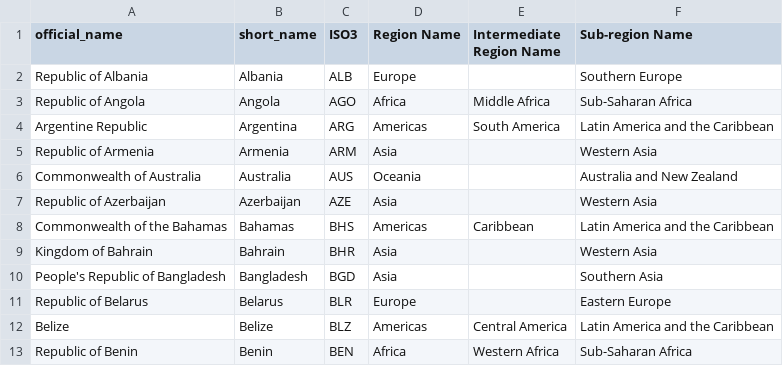
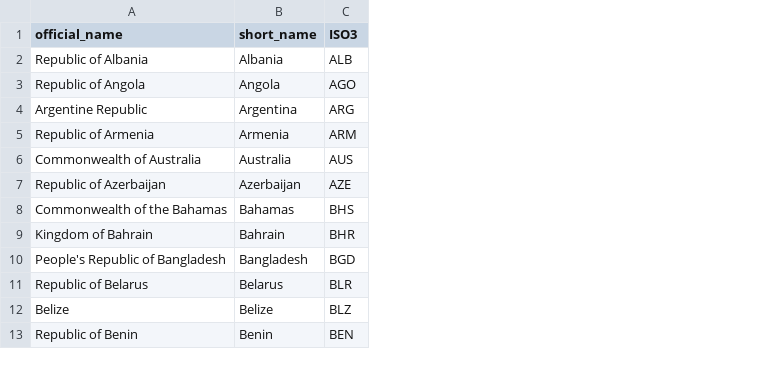
Before and after one commit to vlasvlasvlas/data-1, a CSV file: odb/country_coverage.csv, drawn as a sheet; only a part is shown; the diff names each change by its address in the sheet, - before the commit and + after, or states it on an @@ line.

Commit message:
Update country_coverage.csv

```diff
--- a/odb/country_coverage.csv
+++ b/odb/country_coverage.csv
-column D (Region Name), rows 2-13: Europe | Africa | Americas | Asia | Oceania | Asia | Americas | Asia | Asia | Europe | Americas | Africa
-column E (Intermediate Region Name), rows 3-13: Middle Africa | South America |  |  |  | Caribbean |  |  |  | Central America | Western Africa
-column F (Sub-region Name), rows 2-13: Southern Europe | Sub-Saharan Africa | Latin America and the Caribbean | Western Asia | Australia and New Zealand | Western Asia | Latin America and the Caribbean | Western Asia | Southern Asia | Eastern Europe | Latin America and the Caribbean | Sub-Saharan Africa
```
